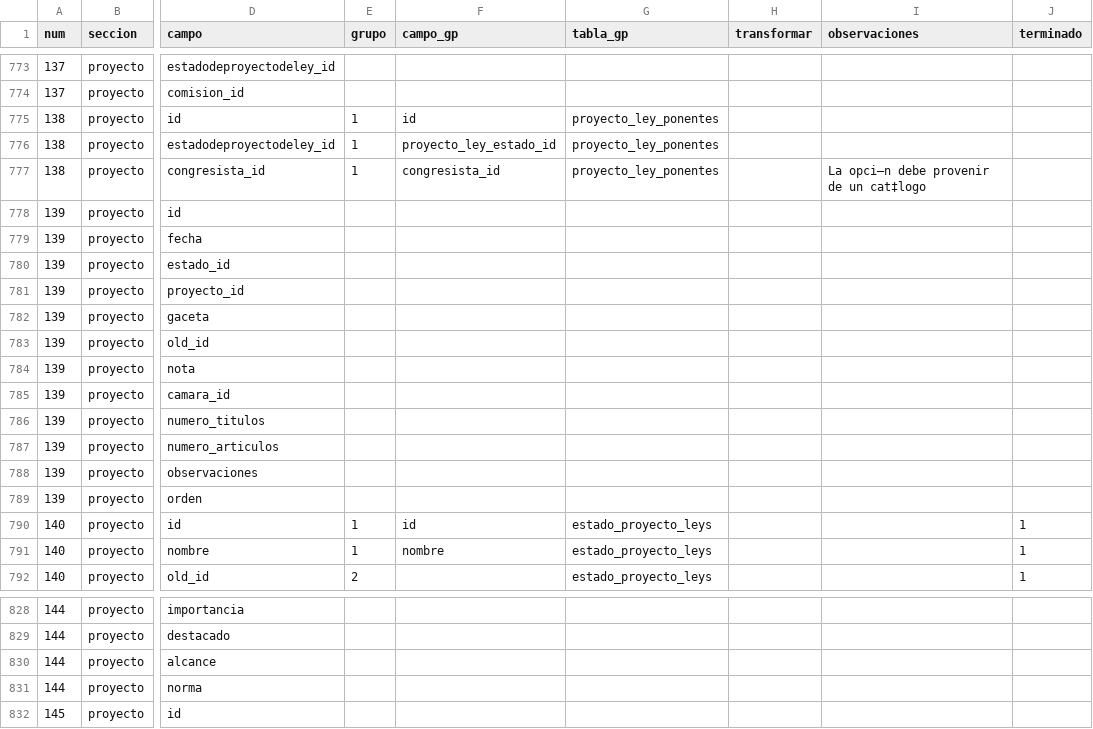
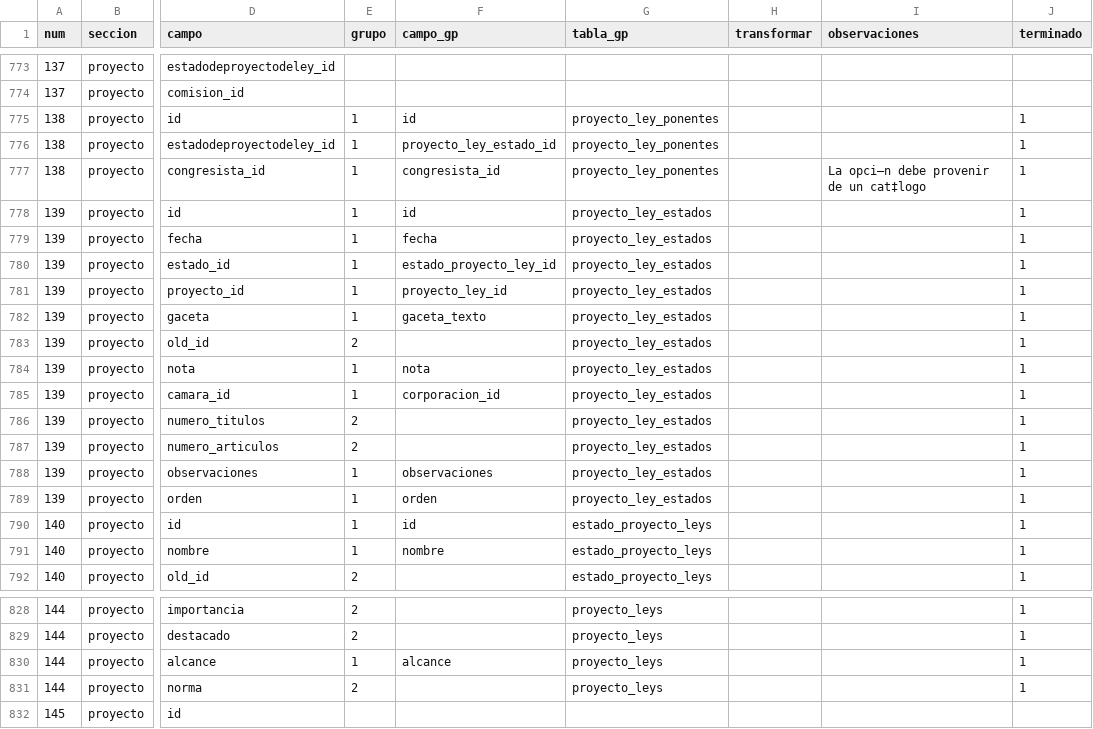
Before and after one commit to gorantesj/CongresoVisible, a CSV file: paralafinaldeborah.csv, drawn as a sheet; only a part is shown, gaps mark what is left out; the diff covers the shown part only; the diff names each change by its address in the sheet, - before the commit and + after, or states it on an @@ line.

Commit message:
tablas nuevas -d

```diff
--- a/paralafinaldeborah.csv
+++ b/paralafinaldeborah.csv
-J775:J789 (terminado): (empty)
+J775:J789 (terminado): 1
-E778:E782 (grupo): (empty)
+E778:E782 (grupo): 1
-F778 (campo_gp): (empty)
+F778 (campo_gp): id
-G778:G789 (tabla_gp): (empty)
+G778:G789 (tabla_gp): proyecto_ley_estados
-F779 (campo_gp): (empty)
+F779 (campo_gp): fecha
-F780 (campo_gp): (empty)
+F780 (campo_gp): estado_proyecto_ley_id
-F781 (campo_gp): (empty)
+F781 (campo_gp): proyecto_ley_id
-F782 (campo_gp): (empty)
+F782 (campo_gp): gaceta_texto
-E783 (grupo): (empty)
+E783 (grupo): 2
-E784:E785 (grupo): (empty)
+E784:E785 (grupo): 1
-F784 (campo_gp): (empty)
+F784 (campo_gp): nota
-F785 (campo_gp): (empty)
+F785 (campo_gp): corporacion_id
-E786:E787 (grupo): (empty)
+E786:E787 (grupo): 2
-E788:E789 (grupo): (empty)
+E788:E789 (grupo): 1
-F788 (campo_gp): (empty)
+F788 (campo_gp): observaciones
-F789 (campo_gp): (empty)
+F789 (campo_gp): orden
-E828:E829 (grupo): (empty)
+E828:E829 (grupo): 2
-G828:G831 (tabla_gp): (empty)
+G828:G831 (tabla_gp): proyecto_leys
-J828:J831 (terminado): (empty)
+J828:J831 (terminado): 1
-E830 (grupo): (empty)
+E830 (grupo): 1
-F830 (campo_gp): (empty)
+F830 (campo_gp): alcance
-E831 (grupo): (empty)
+E831 (grupo): 2
```
Also changed, not shown: 117 edited cells elsewhere in this file, Copia de campos.csv, 10 other files.
